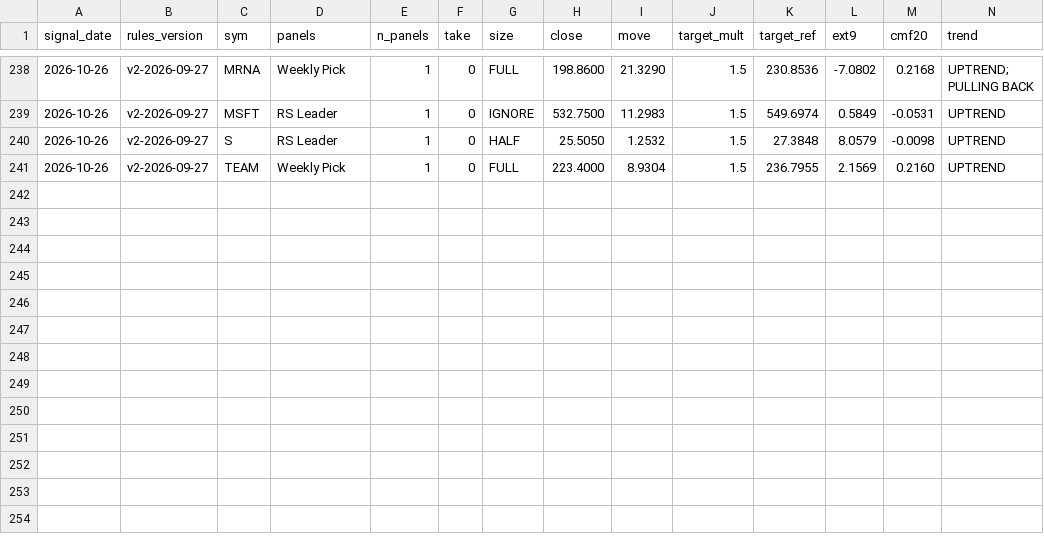
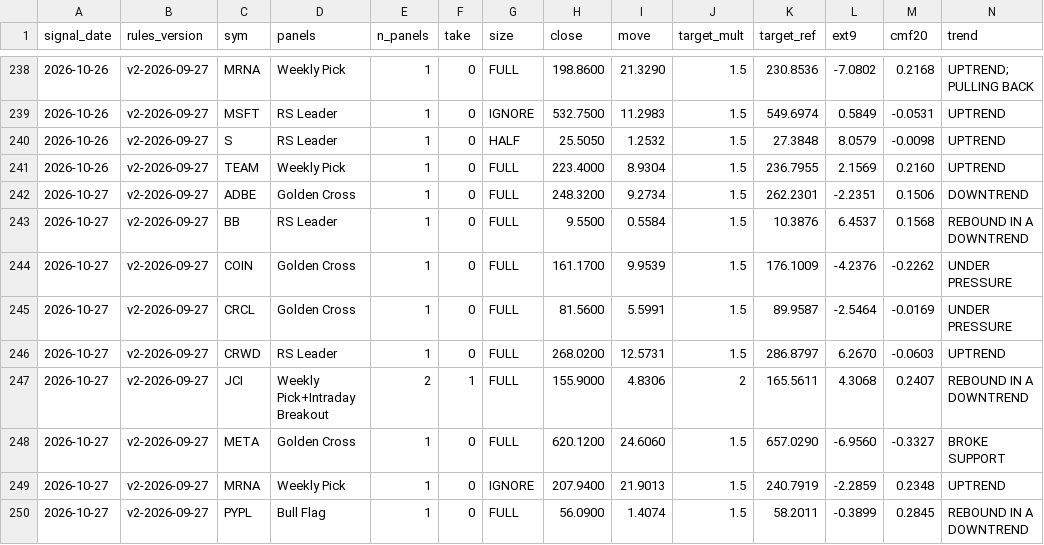
Before and after one commit to Moopheus1/Basket-Command-Centre-3, a CSV file: docs/forward_log.csv, drawn as a sheet; only a part is shown, gaps mark what is left out; rows hold the shown columns only; the diff names each change by its address in the sheet, - before the commit and + after, or states it on an @@ line.

```diff
--- a/docs/forward_log.csv
+++ b/docs/forward_log.csv
+row 242: 2026-10-27 | v2-2026-09-27 | ADBE | Golden Cross | 1 | 0 | FULL | 248.3200 | 9.2734 | 1.5 | 262.2301 | -2.2351 | 0.1506 | DOWNTREND
+row 243: 2026-10-27 | v2-2026-09-27 | BB | RS Leader | 1 | 0 | FULL | 9.5500 | 0.5584 | 1.5 | 10.3876 | 6.4537 | 0.1568 | REBOUND IN A DOWNTREND
+row 244: 2026-10-27 | v2-2026-09-27 | COIN | Golden Cross | 1 | 0 | FULL | 161.1700 | 9.9539 | 1.5 | 176.1009 | -4.2376 | -0.2262 | UNDER PRESSURE
+row 245: 2026-10-27 | v2-2026-09-27 | CRCL | Golden Cross | 1 | 0 | FULL | 81.5600 | 5.5991 | 1.5 | 89.9587 | -2.5464 | -0.0169 | UNDER PRESSURE
+row 246: 2026-10-27 | v2-2026-09-27 | CRWD | RS Leader | 1 | 0 | FULL | 268.0200 | 12.5731 | 1.5 | 286.8797 | 6.2670 | -0.0603 | UPTREND
+row 247: 2026-10-27 | v2-2026-09-27 | JCI | Weekly Pick+Intraday Breakout | 2 | 1 | FULL | 155.9000 | 4.8306 | 2 | 165.5611 | 4.3068 | 0.2407 | REBOUND IN A DOWNTREND
+row 248: 2026-10-27 | v2-2026-09-27 | META | Golden Cross | 1 | 0 | FULL | 620.1200 | 24.6060 | 1.5 | 657.0290 | -6.9560 | -0.3327 | BROKE SUPPORT
+row 249: 2026-10-27 | v2-2026-09-27 | MRNA | Weekly Pick | 1 | 0 | IGNORE | 207.9400 | 21.9013 | 1.5 | 240.7919 | -2.2859 | 0.2348 | UPTREND
+row 250: 2026-10-27 | v2-2026-09-27 | PYPL | Bull Flag | 1 | 0 | FULL | 56.0900 | 1.4074 | 1.5 | 58.2011 | -0.3899 | 0.2845 | REBOUND IN A DOWNTREND
```
Also changed, not shown: docs/forward_results.csv, 1 other file.
